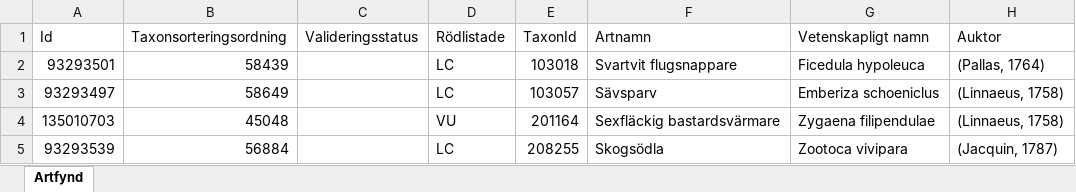
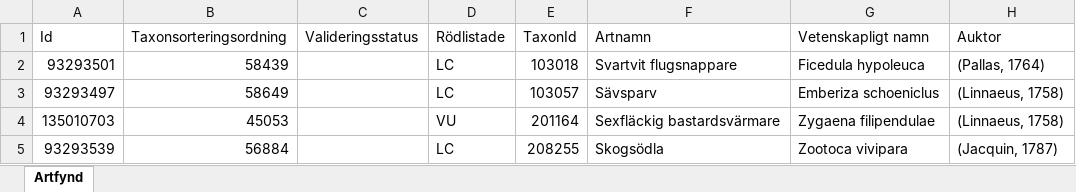
Before and after one commit to klasma/Logging_1881, an Excel workbook: artfynd/A 54112-2022 artfynd.xlsx, sheet Artfynd, drawn as a sheet; only a part is shown; values as stored, in another font and other column widths than the file's, no borders; the diff names each change by its address in the sheet, - before the commit and + after, or states it on an @@ line.

```diff
--- a/artfynd/A 54112-2022 artfynd.xlsx (sheet Artfynd)
+++ b/artfynd/A 54112-2022 artfynd.xlsx (sheet Artfynd)
-B4 (Taxonsorteringsordning): 45048
+B4 (Taxonsorteringsordning): 45053
```
Also changed, not shown: artfynd/A 15615-2025 artfynd.xlsx, artfynd/A 55286-2024 artfynd.xlsx, 22 other files.
